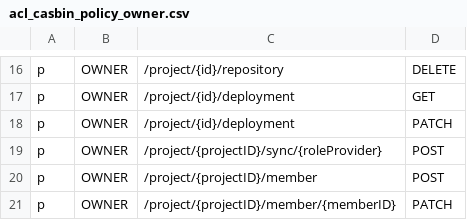
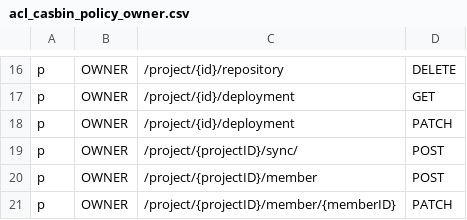
Before and after one commit to open-botech/bytebase, a CSV file: server/acl_casbin_policy_owner.csv, drawn as a sheet; only a part is shown, gaps mark what is left out.

```diff
--- a/server/acl_casbin_policy_owner.csv
+++ b/server/acl_casbin_policy_owner.csv
@@ -18,3 +18,3 @@ p, OWNER, /project/{id}/deployment, GET
 p, OWNER, /project/{id}/deployment, PATCH
-p, OWNER, /project/{projectID}/sync/{roleProvider}, POST
+p, OWNER, /project/{projectID}/sync/, POST
 p, OWNER, /project/{projectID}/member, POST
```
Also changed, not shown: server/acl_casbin_policy_dba.csv, server/acl_casbin_policy_developer.csv, 3 other files.
